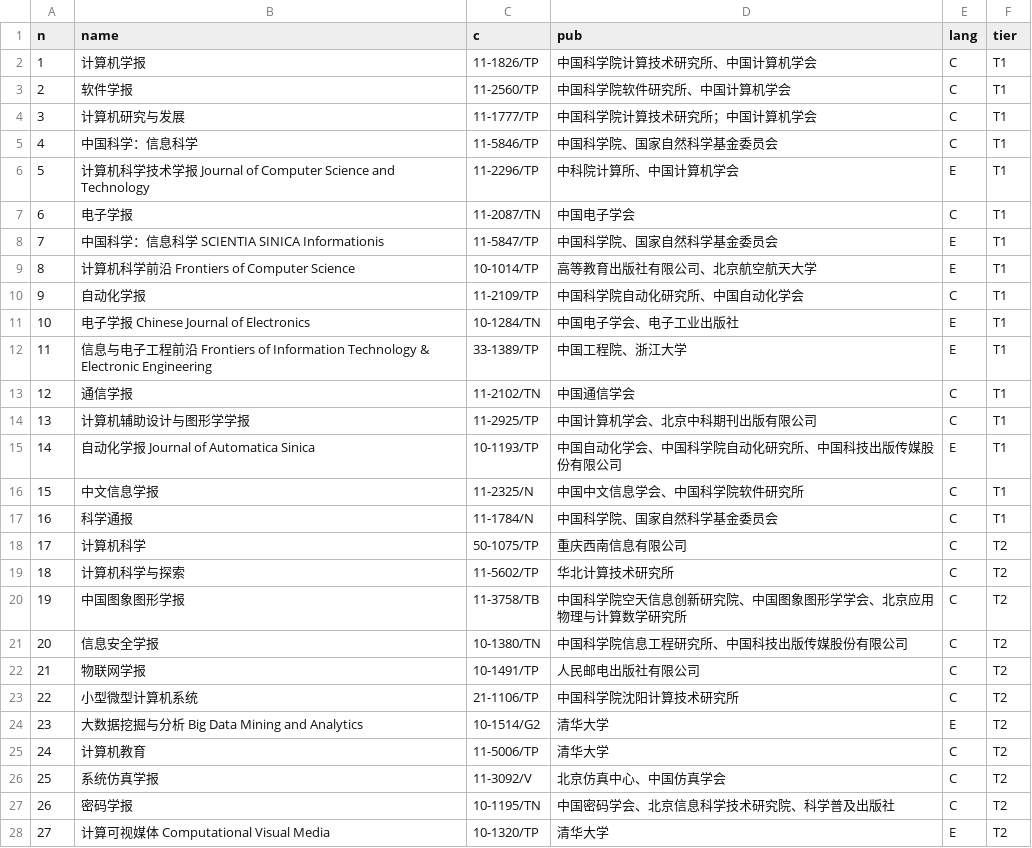
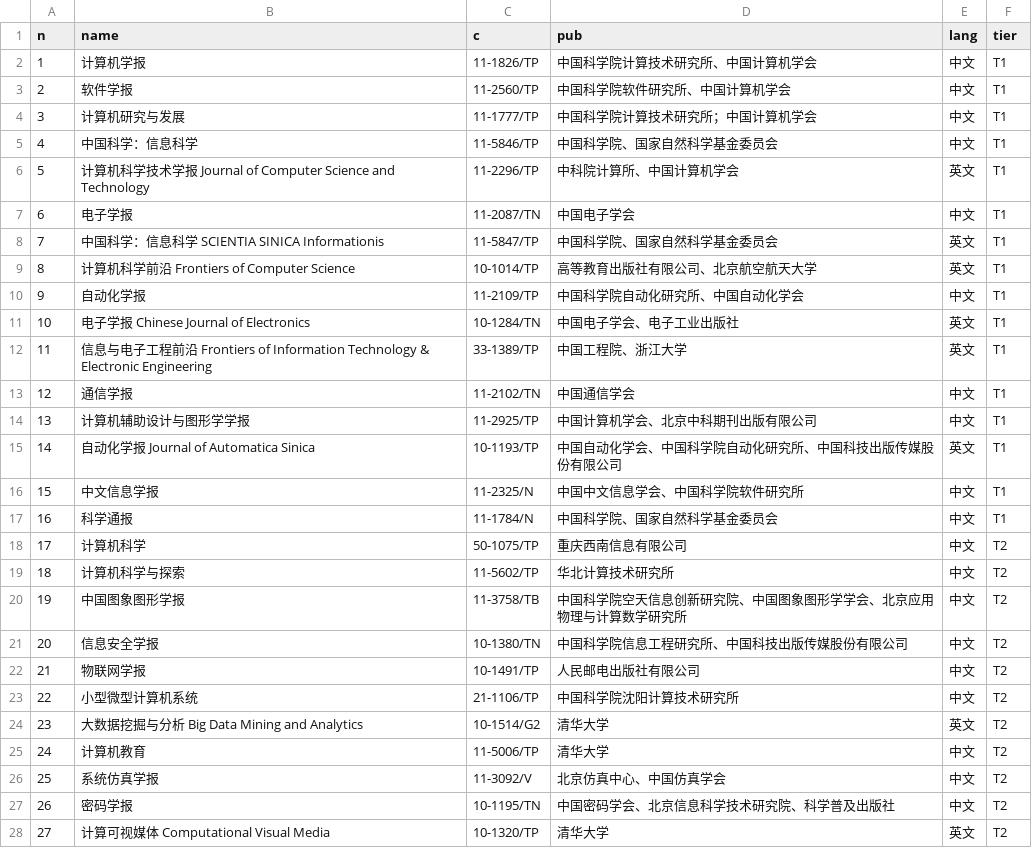
Before and after one commit to Dorence/utools-thesis-tools, a CSV file: assets/ccf-2022-cn.csv, drawn as a sheet; only a part is shown; the diff covers the shown part only.

```diff
--- a/assets/ccf-2022-cn.csv
+++ b/assets/ccf-2022-cn.csv
@@ -1,28 +1,28 @@
 n,name,c,pub,lang,tier
-1,计算机学报,11-1826/TP,中国科学院计算技术研究所、中国计算机学会,C,T1
-2,软件学报,11-2560/TP,中国科学院软件研究所、中国计算机学会,C,T1
-3,计算机研究与发展,11-1777/TP,中国科学院计算技术研究所；中国计算机学会,C,T1
-4,中国科学：信息科学,11-5846/TP,中国科学院、国家自然科学基金委员会,C,T1
-5,计算机科学技术学报 Journal of Computer Science and Technology,11-2296/TP,中科院计算所、中国计算机学会,E,T1
-6,电子学报,11-2087/TN,中国电子学会,C,T1
-7,中国科学：信息科学 SCIENTIA SINICA Informationis,11-5847/TP,中国科学院、国家自然科学基金委员会,E,T1
-8,计算机科学前沿 Frontiers of Computer Science,10-1014/TP,高等教育出版社有限公司、北京航空航天大学,E,T1
-9,自动化学报,11-2109/TP,中国科学院自动化研究所、中国自动化学会,C,T1
-10,电子学报 Chinese Journal of Electronics,10-1284/TN,中国电子学会、电子工业出版社,E,T1
-11,信息与电子工程前沿 Frontiers of Information Technology & Electronic Engineering,33-1389/TP,中国工程院、浙江大学,E,T1
-12,通信学报,11-2102/TN,中国通信学会,C,T1
-13,计算机辅助设计与图形学学报,11-2925/TP,中国计算机学会、北京中科期刊出版有限公司,C,T1
-14,自动化学报 Journal of Automatica Sinica,10-1193/TP,中国自动化学会、中国科学院自动化研究所、中国科技出版传媒股份有限公司,E,T1
-15,中文信息学报,11-2325/N,中国中文信息学会、中国科学院软件研究所,C,T1
-16,科学通报,11-1784/N,中国科学院、国家自然科学基金委员会,C,T1
-17,计算机科学,50-1075/TP,重庆西南信息有限公司,C,T2
-18,计算机科学与探索,11-5602/TP,华北计算技术研究所,C,T2
-19,中国图象图形学报,11-3758/TB,中国科学院空天信息创新研究院、中国图象图形学学会、北京应用物理与计算数学研究所,C,T2
-20,信息安全学报,10-1380/TN,中国科学院信息工程研究所、中国科技出版传媒股份有限公司,C,T2
-21,物联网学报,10-1491/TP,人民邮电出版社有限公司,C,T2
-22,小型微型计算机系统,21-1106/TP,中国科学院沈阳计算技术研究所,C,T2
-23,大数据挖掘与分析 Big Data Mining and Analytics,10-1514/G2,清华大学,E,T2
-24,计算机教育,11-5006/TP,清华大学,C,T2
-25,系统仿真学报,11-3092/V,北京仿真中心、中国仿真学会,C,T2
-26,密码学报,10-1195/TN,中国密码学会、北京信息科学技术研究院、科学普及出版社,C,T2
-27,计算可视媒体 Computational Visual Media,10-1320/TP,清华大学,E,T2
+1,计算机学报,11-1826/TP,中国科学院计算技术研究所、中国计算机学会,中文,T1
+2,软件学报,11-2560/TP,中国科学院软件研究所、中国计算机学会,中文,T1
+3,计算机研究与发展,11-1777/TP,中国科学院计算技术研究所；中国计算机学会,中文,T1
+4,中国科学：信息科学,11-5846/TP,中国科学院、国家自然科学基金委员会,中文,T1
+5,计算机科学技术学报 Journal of Computer Science and Technology,11-2296/TP,中科院计算所、中国计算机学会,英文,T1
+6,电子学报,11-2087/TN,中国电子学会,中文,T1
+7,中国科学：信息科学 SCIENTIA SINICA Informationis,11-5847/TP,中国科学院、国家自然科学基金委员会,英文,T1
+8,计算机科学前沿 Frontiers of Computer Science,10-1014/TP,高等教育出版社有限公司、北京航空航天大学,英文,T1
+9,自动化学报,11-2109/TP,中国科学院自动化研究所、中国自动化学会,中文,T1
+10,电子学报 Chinese Journal of Electronics,10-1284/TN,中国电子学会、电子工业出版社,英文,T1
+11,信息与电子工程前沿 Frontiers of Information Technology & Electronic Engineering,33-1389/TP,中国工程院、浙江大学,英文,T1
+12,通信学报,11-2102/TN,中国通信学会,中文,T1
+13,计算机辅助设计与图形学学报,11-2925/TP,中国计算机学会、北京中科期刊出版有限公司,中文,T1
+14,自动化学报 Journal of Automatica Sinica,10-1193/TP,中国自动化学会、中国科学院自动化研究所、中国科技出版传媒股份有限公司,英文,T1
+15,中文信息学报,11-2325/N,中国中文信息学会、中国科学院软件研究所,中文,T1
+16,科学通报,11-1784/N,中国科学院、国家自然科学基金委员会,中文,T1
+17,计算机科学,50-1075/TP,重庆西南信息有限公司,中文,T2
+18,计算机科学与探索,11-5602/TP,华北计算技术研究所,中文,T2
+19,中国图象图形学报,11-3758/TB,中国科学院空天信息创新研究院、中国图象图形学学会、北京应用物理与计算数学研究所,中文,T2
+20,信息安全学报,10-1380/TN,中国科学院信息工程研究所、中国科技出版传媒股份有限公司,中文,T2
+21,物联网学报,10-1491/TP,人民邮电出版社有限公司,中文,T2
+22,小型微型计算机系统,21-1106/TP,中国科学院沈阳计算技术研究所,中文,T2
+23,大数据挖掘与分析 Big Data Mining and Analytics,10-1514/G2,清华大学,英文,T2
+24,计算机教育,11-5006/TP,清华大学,中文,T2
+25,系统仿真学报,11-3092/V,北京仿真中心、中国仿真学会,中文,T2
+26,密码学报,10-1195/TN,中国密码学会、北京信息科学技术研究院、科学普及出版社,中文,T2
+27,计算可视媒体 Computational Visual Media,10-1320/TP,清华大学,英文,T2
```
Also changed, not shown: 41 edited cells elsewhere in this file, 15 other files.
